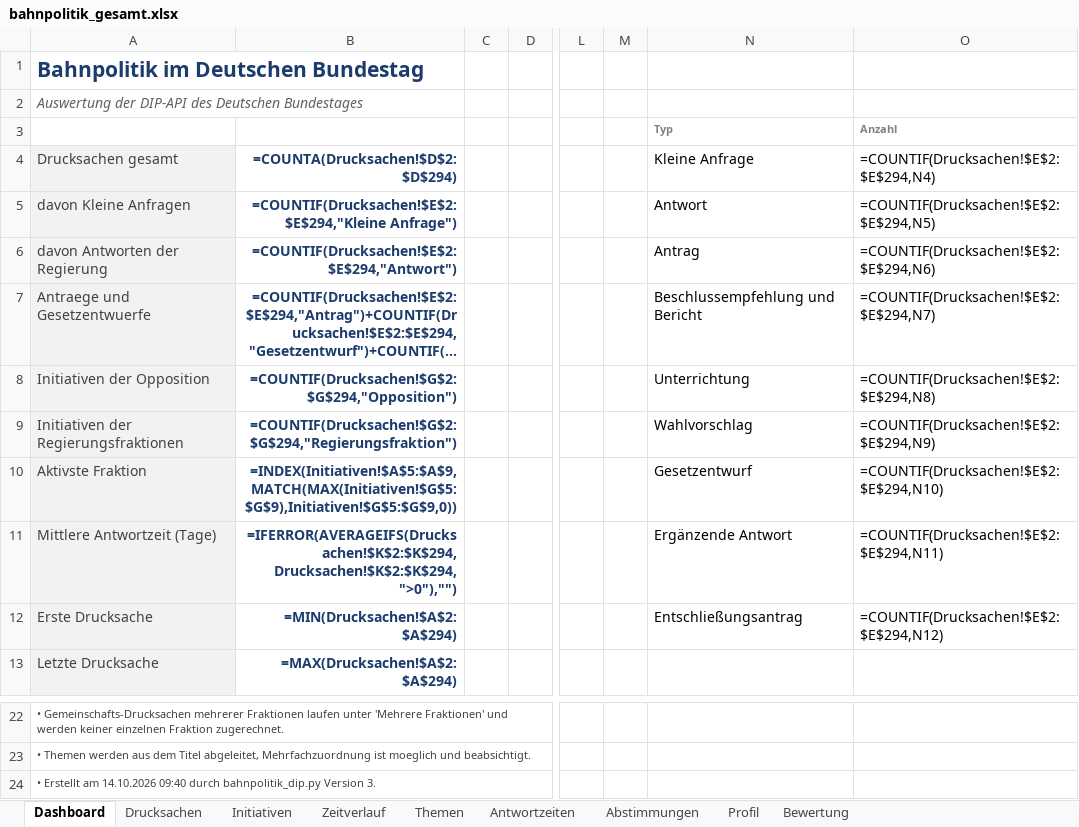
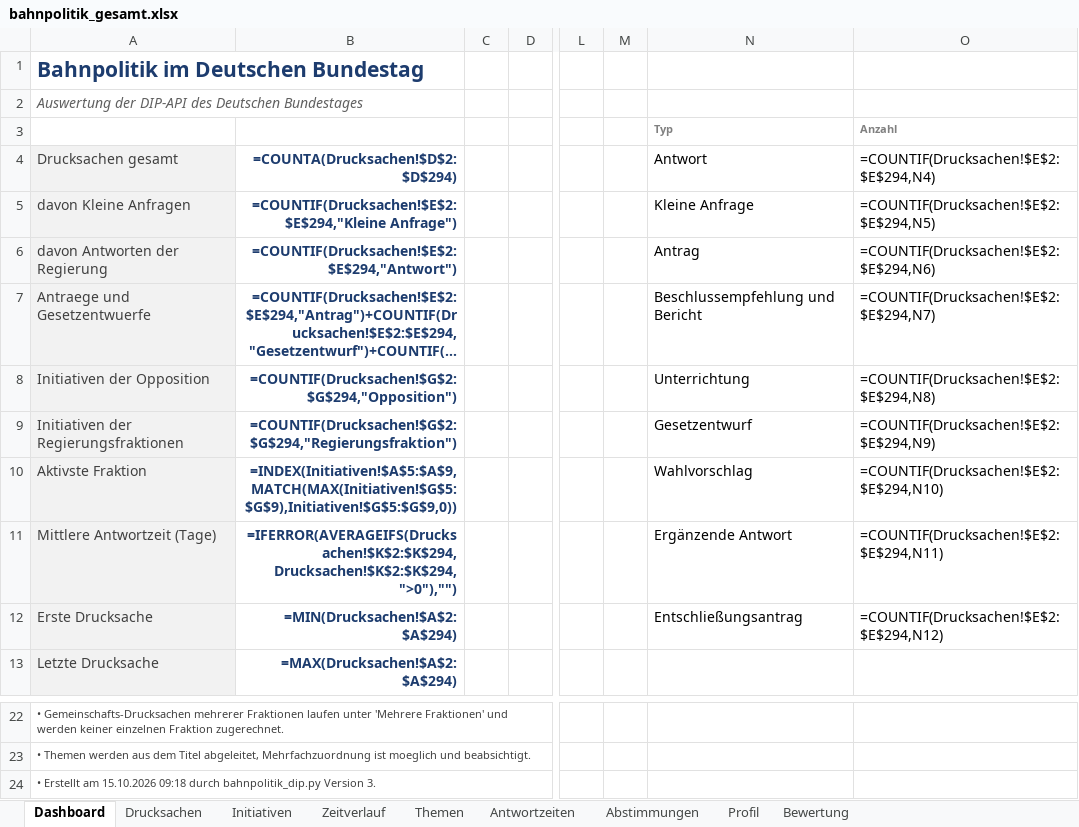
Before and after one commit to Penetrationpasi-hub/DIP-API, an Excel workbook: bahnpolitik_gesamt.xlsx, sheet Dashboard, drawn as a sheet; only a part is shown, gaps mark what is left out; long unchanged cells end in …; values as stored, in another font and other column widths than the file's, no borders; formulas without a stored value are shown as written; charts and pictures not drawn; the diff names each change by its address in the sheet, - before the commit and + after, or states it on an @@ line.

```diff
--- a/bahnpolitik_gesamt.xlsx (sheet Dashboard)
+++ b/bahnpolitik_gesamt.xlsx (sheet Dashboard)
-N4: Kleine Anfrage
+N4: Antwort
-N5 (Antwort): Antwort
+N5 (Antwort): Kleine Anfrage
-N9 (Antwort): Wahlvorschlag
+N9 (Antwort): Gesetzentwurf
-N10 (Antwort): Gesetzentwurf
+N10 (Antwort): Wahlvorschlag
-A24 (Drucksachen gesamt): …Erstellt am 14.10.2026 09:40 durch bahnpolitik_dip.py…
+A24 (Drucksachen gesamt): …Erstellt am 15.10.2026 09:18 durch bahnpolitik_dip.py…
```
